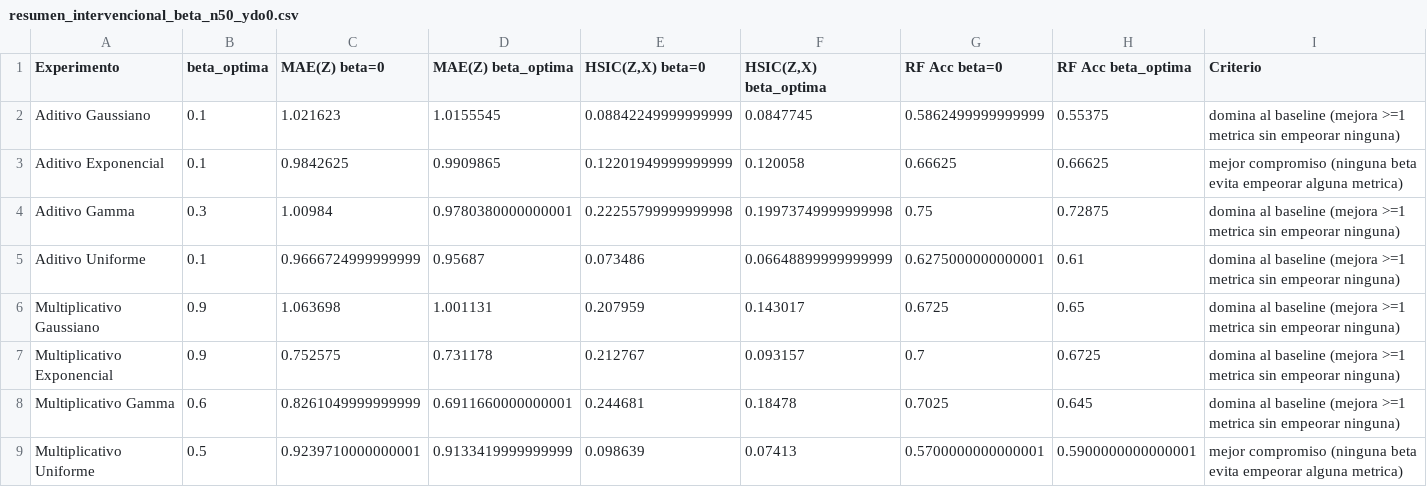
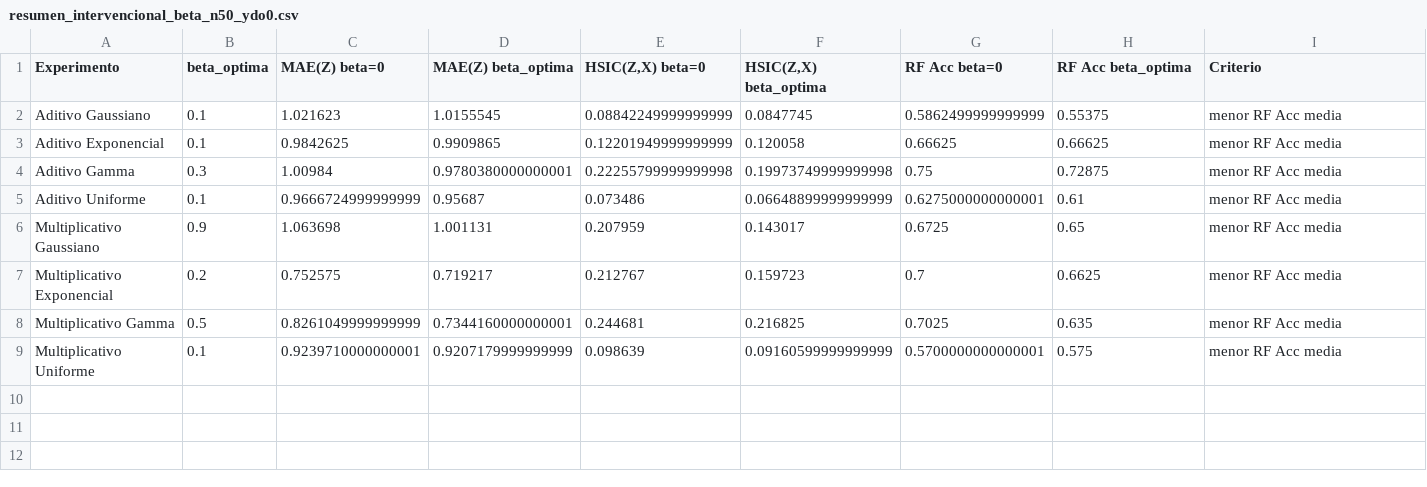
Before and after one commit to Claudia-Rodriguez2002/kacgm_hsic, a CSV file: notebooks/tablas/resumen_intervencional_beta_n50_ydo0.csv, drawn as a sheet.

```diff
--- a/notebooks/tablas/resumen_intervencional_beta_n50_ydo0.csv
+++ b/notebooks/tablas/resumen_intervencional_beta_n50_ydo0.csv
@@ -1,9 +1,9 @@
 Experimento,beta_optima,MAE(Z) beta=0,MAE(Z) beta_optima,"HSIC(Z,X) beta=0","HSIC(Z,X) beta_optima",RF Acc beta=0,RF Acc beta_optima,Criterio
-Aditivo Gaussiano,0.1,1.021623,1.0155545,0.08842249999999999,0.0847745,0.5862499999999999,0.55375,domina al baseline (mejora >=1 metrica sin empeorar ninguna)
-Aditivo Exponencial,0.1,0.9842625,0.9909865,0.12201949999999999,0.120058,0.66625,0.66625,mejor compromiso (ninguna beta evita empeorar alguna metrica)
-Aditivo Gamma,0.3,1.00984,0.9780380000000001,0.22255799999999998,0.19973749999999998,0.75,0.72875,domina al baseline (mejora >=1 metrica sin empeorar ninguna)
-Aditivo Uniforme,0.1,0.9666724999999999,0.95687,0.073486,0.06648899999999999,0.6275000000000001,0.61,domina al baseline (mejora >=1 metrica sin empeorar ninguna)
-Multiplicativo Gaussiano,0.9,1.063698,1.001131,0.207959,0.143017,0.6725,0.65,domina al baseline (mejora >=1 metrica sin empeorar ninguna)
-Multiplicativo Exponencial,0.9,0.752575,0.731178,0.212767,0.093157,0.7,0.6725,domina al baseline (mejora >=1 metrica sin empeorar ninguna)
-Multiplicativo Gamma,0.6,0.8261049999999999,0.6911660000000001,0.244681,0.18478,0.7025,0.645,domina al baseline (mejora >=1 metrica sin empeorar ninguna)
-Multiplicativo Uniforme,0.5,0.9239710000000001,0.9133419999999999,0.098639,0.07413,0.5700000000000001,0.5900000000000001,mejor compromiso (ninguna beta evita empeorar alguna metrica)
+Aditivo Gaussiano,0.1,1.021623,1.0155545,0.08842249999999999,0.0847745,0.5862499999999999,0.55375,menor RF Acc media
+Aditivo Exponencial,0.1,0.9842625,0.9909865,0.12201949999999999,0.120058,0.66625,0.66625,menor RF Acc media
+Aditivo Gamma,0.3,1.00984,0.9780380000000001,0.22255799999999998,0.19973749999999998,0.75,0.72875,menor RF Acc media
+Aditivo Uniforme,0.1,0.9666724999999999,0.95687,0.073486,0.06648899999999999,0.6275000000000001,0.61,menor RF Acc media
+Multiplicativo Gaussiano,0.9,1.063698,1.001131,0.207959,0.143017,0.6725,0.65,menor RF Acc media
+Multiplicativo Exponencial,0.2,0.752575,0.719217,0.212767,0.159723,0.7,0.6625,menor RF Acc media
+Multiplicativo Gamma,0.5,0.8261049999999999,0.7344160000000001,0.244681,0.216825,0.7025,0.635,menor RF Acc media
+Multiplicativo Uniforme,0.1,0.9239710000000001,0.9207179999999999,0.098639,0.09160599999999999,0.5700000000000001,0.575,menor RF Acc media
```
Also changed, not shown: notebooks/tablas/resumen_intervencional_beta_n100_media.csv, notebooks/tablas/resumen_intervencional_beta_n100_ydo0.csv, 10 other files.
